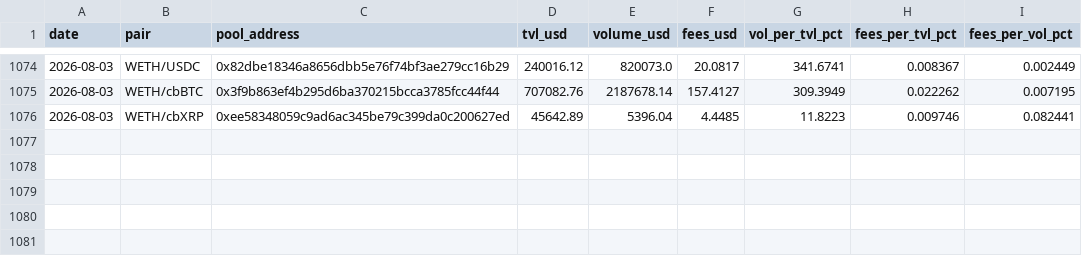
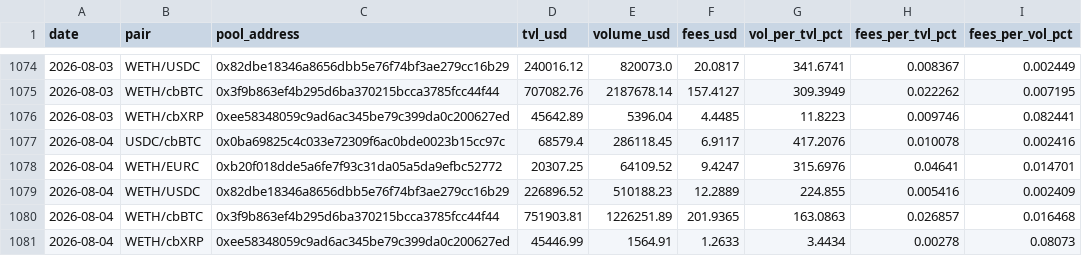
Before and after one commit to beawesomelee/hydrex-lp-dashboard, a CSV file: data/hydrex_pools_daily.csv, drawn as a sheet; only a part is shown, gaps mark what is left out.

```diff
--- a/data/hydrex_pools_daily.csv
+++ b/data/hydrex_pools_daily.csv
@@ -1076 +1076,6 @@ date,pair,pool_address,tvl_usd,volume_usd,fees_usd,vol_per_tvl_pct,fees_per_tvl_
 2026-08-03,WETH/cbXRP,0xee58348059c9ad6ac345be79c399da0c200627ed,45642.89,5396.04,4.4485,11.8223,0.009746,0.082441
+2026-08-04,USDC/cbBTC,0x0ba69825c4c033e72309f6ac0bde0023b15cc97c,68579.4,286118.45,6.9117,417.2076,0.010078,0.002416
+2026-08-04,WETH/EURC,0xb20f018dde5a6fe7f93c31da05a5da9efbc52772,20307.25,64109.52,9.4247,315.6976,0.04641,0.014701
+2026-08-04,WETH/USDC,0x82dbe18346a8656dbb5e76f74bf3ae279cc16b29,226896.52,510188.23,12.2889,224.855,0.005416,0.002409
+2026-08-04,WETH/cbBTC,0x3f9b863ef4b295d6ba370215bcca3785fcc44f44,751903.81,1226251.89,201.9365,163.0863,0.026857,0.016468
+2026-08-04,WETH/cbXRP,0xee58348059c9ad6ac345be79c399da0c200627ed,45446.99,1564.91,1.2633,3.4434,0.00278,0.08073
```
Also changed, not shown: 1 other file.
